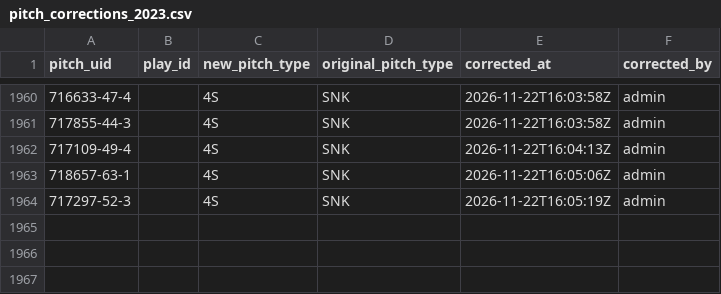
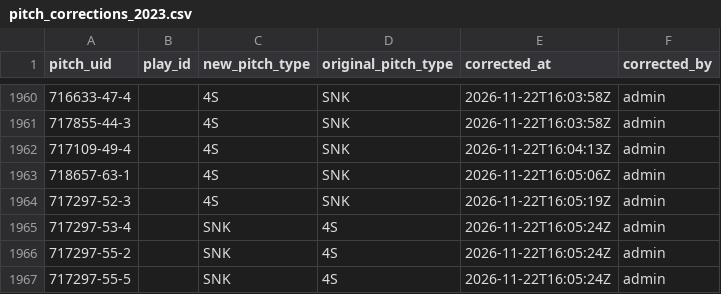
Before and after one commit to harrisonsrubin/pitching-app, a CSV file: corrections/pitch_corrections_2023.csv, drawn as a sheet; only a part is shown, gaps mark what is left out; the diff names each change by its address in the sheet, - before the commit and + after, or states it on an @@ line.

Commit message:
Pitch-type corrections 2023 (3 pitches)

```diff
--- a/corrections/pitch_corrections_2023.csv
+++ b/corrections/pitch_corrections_2023.csv
+row 1965: 717297-53-4 |  | SNK | 4S | 2026-11-22T16:05:24Z | admin
+row 1966: 717297-55-2 |  | SNK | 4S | 2026-11-22T16:05:24Z | admin
+row 1967: 717297-55-5 |  | SNK | 4S | 2026-11-22T16:05:24Z | admin
```
